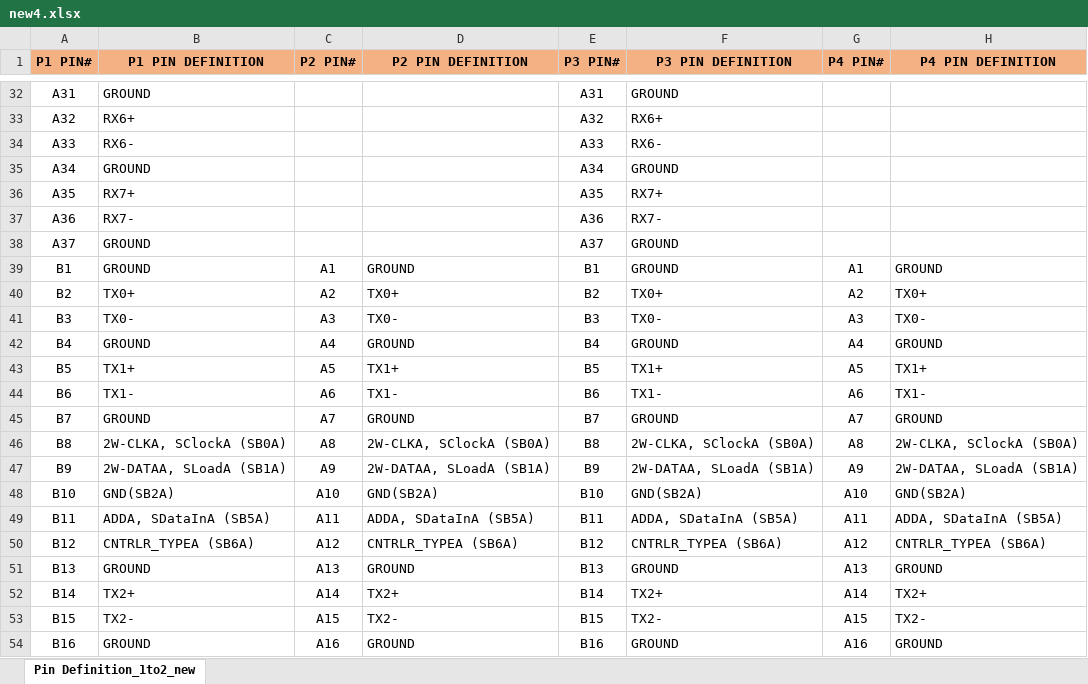
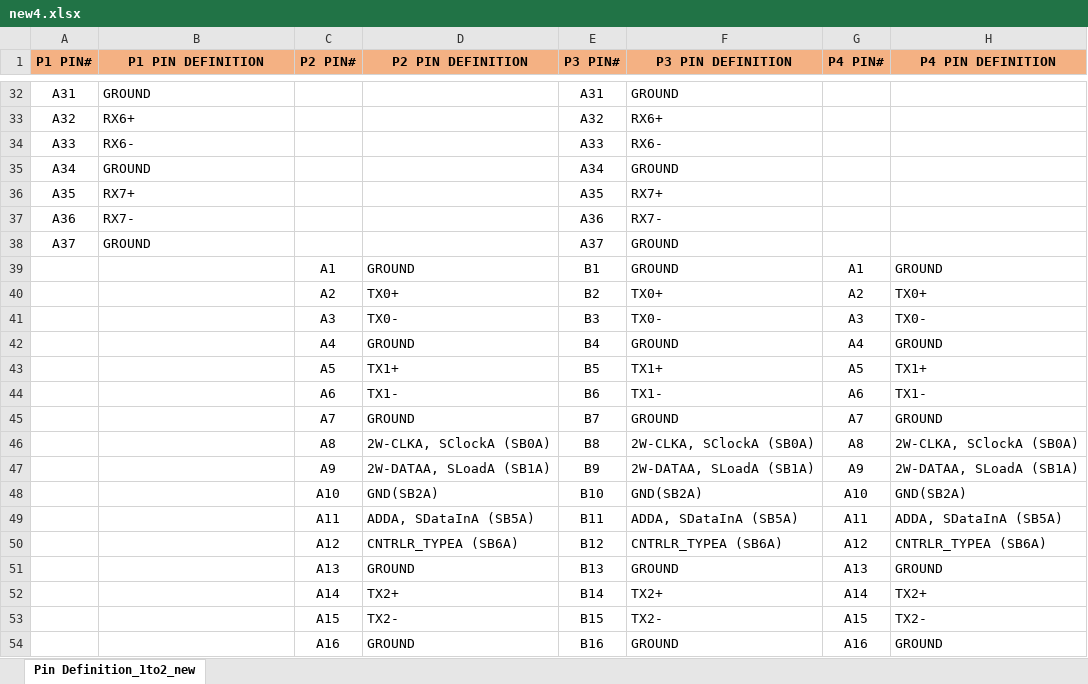
Before and after one commit to ccps9525jtl/cable_tool, an Excel workbook: cable_data/new4.xlsx, sheet Pin Definition_1to2_new, drawn as a sheet; only a part is shown, gaps mark what is left out; values as stored, in another font and other column widths than the file's, no borders; the diff covers the shown part only; the diff names each change by its address in the sheet, - before the commit and + after, or states it on an @@ line.

Commit message:
Update cable data for new4.xlsx

```diff
--- a/cable_data/new4.xlsx (sheet Pin Definition_1to2_new)
+++ b/cable_data/new4.xlsx (sheet Pin Definition_1to2_new)
-A39 (P1 PIN#): B1
+A39 (P1 PIN#): (empty)
-B39 (P1 PIN DEFINITION): GROUND
+B39 (P1 PIN DEFINITION): (empty)
-A40 (P1 PIN#): B2
+A40 (P1 PIN#): (empty)
-B40 (P1 PIN DEFINITION): TX0+
+B40 (P1 PIN DEFINITION): (empty)
-A41 (P1 PIN#): B3
+A41 (P1 PIN#): (empty)
-B41 (P1 PIN DEFINITION): TX0-
+B41 (P1 PIN DEFINITION): (empty)
-A42 (P1 PIN#): B4
+A42 (P1 PIN#): (empty)
-B42 (P1 PIN DEFINITION): GROUND
+B42 (P1 PIN DEFINITION): (empty)
-A43 (P1 PIN#): B5
+A43 (P1 PIN#): (empty)
-B43 (P1 PIN DEFINITION): TX1+
+B43 (P1 PIN DEFINITION): (empty)
-A44 (P1 PIN#): B6
+A44 (P1 PIN#): (empty)
-B44 (P1 PIN DEFINITION): TX1-
+B44 (P1 PIN DEFINITION): (empty)
-A45 (P1 PIN#): B7
+A45 (P1 PIN#): (empty)
-B45 (P1 PIN DEFINITION): GROUND
+B45 (P1 PIN DEFINITION): (empty)
-A46 (P1 PIN#): B8
+A46 (P1 PIN#): (empty)
-B46 (P1 PIN DEFINITION): 2W-CLKA, SClockA (SB0A)
+B46 (P1 PIN DEFINITION): (empty)
-A47 (P1 PIN#): B9
+A47 (P1 PIN#): (empty)
-B47 (P1 PIN DEFINITION): 2W-DATAA, SLoadA (SB1A)
+B47 (P1 PIN DEFINITION): (empty)
-A48 (P1 PIN#): B10
+A48 (P1 PIN#): (empty)
-B48 (P1 PIN DEFINITION): GND(SB2A)
+B48 (P1 PIN DEFINITION): (empty)
-A49 (P1 PIN#): B11
+A49 (P1 PIN#): (empty)
-B49 (P1 PIN DEFINITION): ADDA, SDataInA (SB5A)
+B49 (P1 PIN DEFINITION): (empty)
-A50 (P1 PIN#): B12
+A50 (P1 PIN#): (empty)
-B50 (P1 PIN DEFINITION): CNTRLR_TYPEA (SB6A)
+B50 (P1 PIN DEFINITION): (empty)
-A51 (P1 PIN#): B13
+A51 (P1 PIN#): (empty)
-B51 (P1 PIN DEFINITION): GROUND
+B51 (P1 PIN DEFINITION): (empty)
-A52 (P1 PIN#): B14
+A52 (P1 PIN#): (empty)
-B52 (P1 PIN DEFINITION): TX2+
+B52 (P1 PIN DEFINITION): (empty)
-A53 (P1 PIN#): B15
+A53 (P1 PIN#): (empty)
-B53 (P1 PIN DEFINITION): TX2-
+B53 (P1 PIN DEFINITION): (empty)
-A54 (P1 PIN#): B16
+A54 (P1 PIN#): (empty)
-B54 (P1 PIN DEFINITION): GROUND
+B54 (P1 PIN DEFINITION): (empty)
```
Also changed, not shown: 42 edited cells elsewhere in this sheet.
